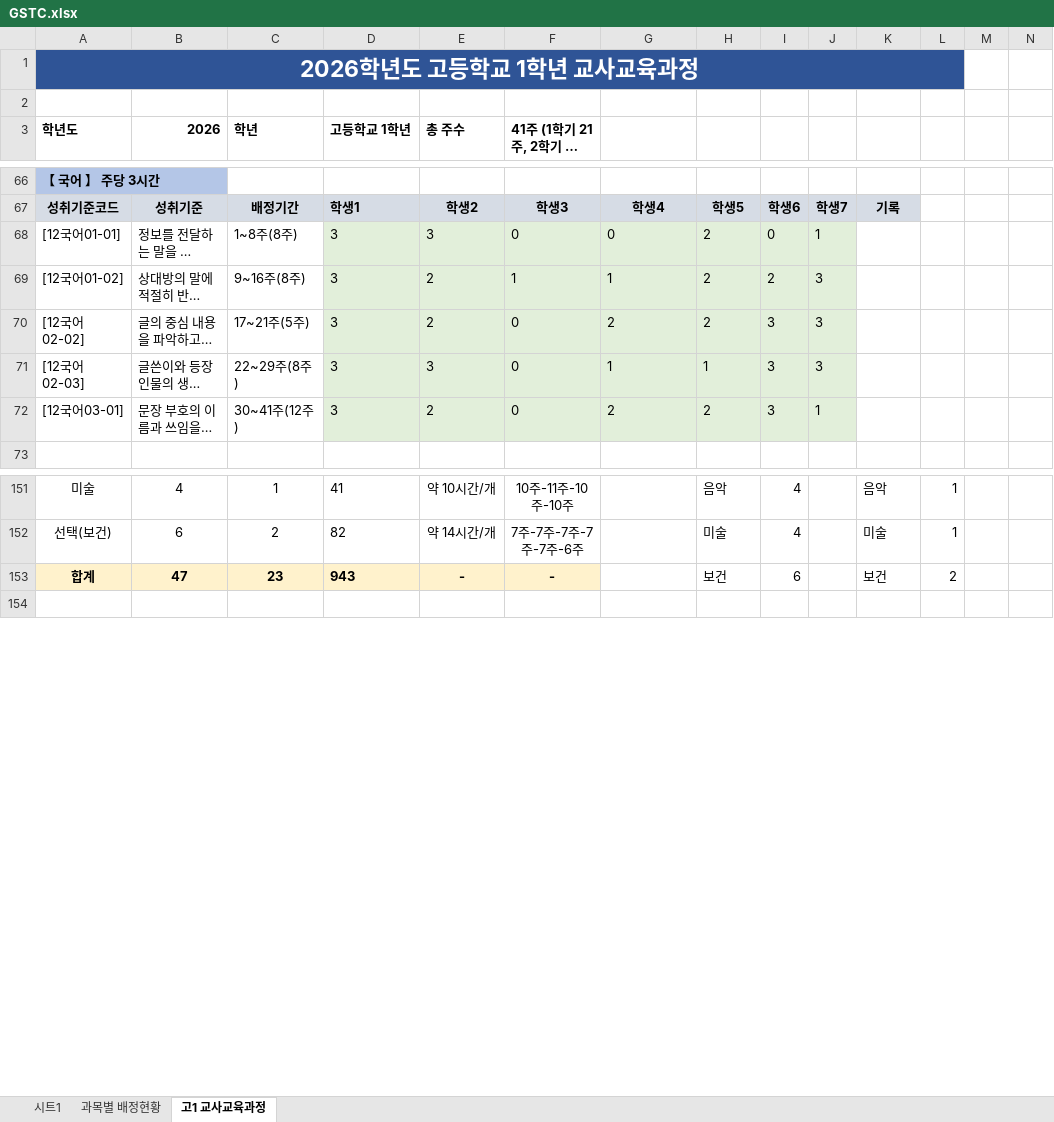
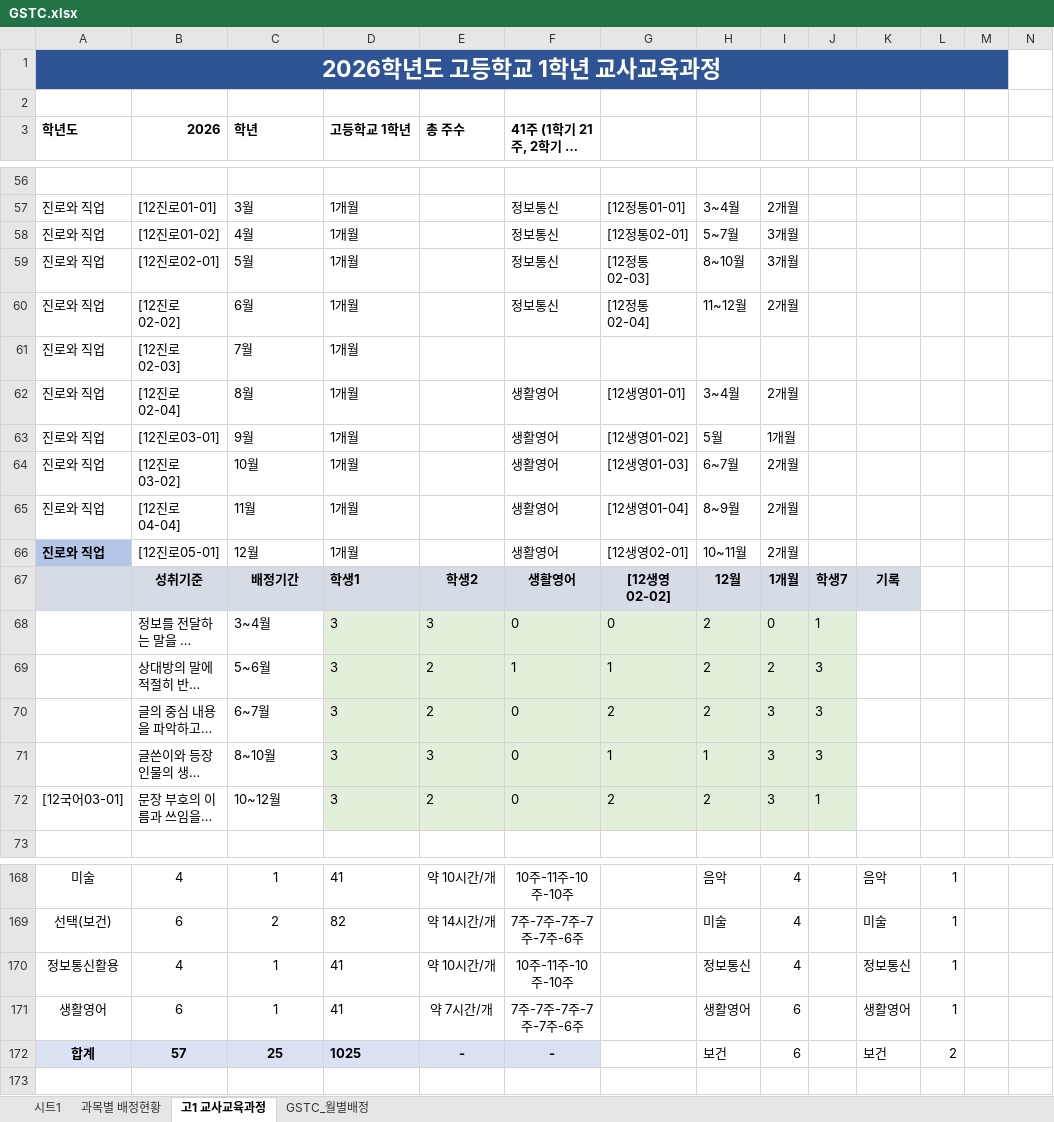
Before and after one commit to korista89/gstc, an Excel workbook: GSTC.xlsx, sheet 고1 교사교육과정, drawn as a sheet; only a part is shown, gaps mark what is left out; long unchanged cells end in …; values as stored, in another font and other column widths than the file's, no borders; charts and pictures and conditional formats not drawn; removed rows and columns are numbered as before the commit, all else as after; the diff covers the shown part only; the diff names each change by its address in the sheet, - before the commit and + after, or states it on an @@ line.

Commit message:
feat: implement AI analysis, improve robust sheets integration, and redesign setup flow

```diff
--- a/GSTC.xlsx (sheet 고1 교사교육과정)
+++ b/GSTC.xlsx (sheet 고1 교사교육과정)
+sheet tab: GSTC_월별배정
-A1:L1 merged
+A1:M1 merged
-A56 (학년도): 【 국어 】 주당 3시간
+A56 (학년도): (empty)
-A56 fill: #B4C6E7
+A56 fill: none
+row 57: 진로와 직업 | [12진로01-01] | 3월 | 1개월 |  | 정보통신 | [12정통01-01] | 3~4월 | 2개월
+row 58: 진로와 직업 | [12진로01-02] | 4월 | 1개월 |  | 정보통신 | [12정통02-01] | 5~7월 | 3개월
+row 59: 진로와 직업 | [12진로02-01] | 5월 | 1개월 |  | 정보통신 | [12정통02-03] | 8~10월 | 3개월
+row 60: 진로와 직업 | [12진로02-02] | 6월 | 1개월 |  | 정보통신 | [12정통02-04] | 11~12월 | 2개월
+row 61: 진로와 직업 | [12진로02-03] | 7월 | 1개월
+row 62: 진로와 직업 | [12진로02-04] | 8월 | 1개월 |  | 생활영어 | [12생영01-01] | 3~4월 | 2개월
+row 63: 진로와 직업 | [12진로03-01] | 9월 | 1개월 |  | 생활영어 | [12생영01-02] | 5월 | 1개월
+row 64: 진로와 직업 | [12진로03-02] | 10월 | 1개월 |  | 생활영어 | [12생영01-03] | 6~7월 | 2개월
+row 65: 진로와 직업 | [12진로04-04] | 11월 | 1개월 |  | 생활영어 | [12생영01-04] | 8~9월 | 2개월
+row 66: 진로와 직업 | [12진로05-01] | 12월 | 1개월 |  | 생활영어 | [12생영02-01] | 10~11월 | 2개월
-A67 (학년도): 성취기준코드
+A67 (학년도): (empty)
-F67 (41주 (1학기 21주, 2학기 20주)): 학생3
+F67 (41주 (1학기 21주, 2학기 20주)): 생활영어
-G67: 학생4
+G67: [12생영02-02]
-H67: 학생5
+H67: 12월
-I67: 학생6
+I67: 1개월
-A68 (학년도): [12국어01-01]
+A68 (학년도): (empty)
-C68 (학년): 1~8주(8주)
+C68 (학년): 3~4월
-A69 (학년도): [12국어01-02]
+A69 (학년도): (empty)
-C69 (학년): 9~16주(8주)
+C69 (학년): 5~6월
-A70 (학년도): [12국어02-02]
+A70 (학년도): (empty)
-C70 (학년): 17~21주(5주)
+C70 (학년): 6~7월
-A71 (학년도): [12국어02-03]
+A71 (학년도): (empty)
-C71 (학년): 22~29주(8주)
+C71 (학년): 8~10월
-C72 (학년): 30~41주(12주)
+C72 (학년): 10~12월
+row 170: 정보통신활용 | 4 | 1 | 41 | 약 10시간/개 | 10주-11주-10주-10주 |  | 정보통신 | 4 |  | 정보통신 | 1
+row 171: 생활영어 | 6 | 1 | 41 | 약 7시간/개 | 7주-7주-7주-7주-7주-6주 |  | 생활영어 | 6 |  | 생활영어 | 1
-A172:F172 fill: #FFF2CC
+A172:F172 fill: #D9E1F2
-B172 (2026): 47
+B172 (2026): 57
-C172 (학년): 23
+C172 (학년): 25
-D172 (고등학교 1학년): 943
+D172 (고등학교 1학년): 1025
```
Also changed, not shown: 52 added rows, 45 removed rows, 39 edited cells and cell formats elsewhere in this sheet, sheet 시트1, charts or pictures, 11 other files.
